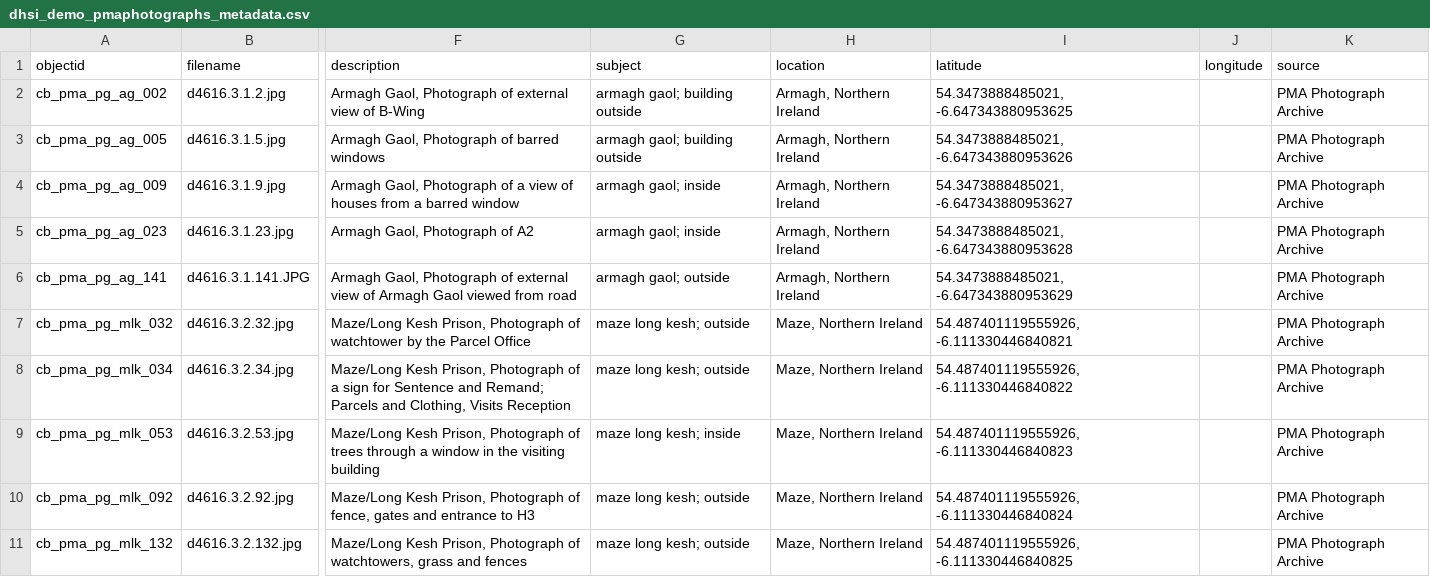
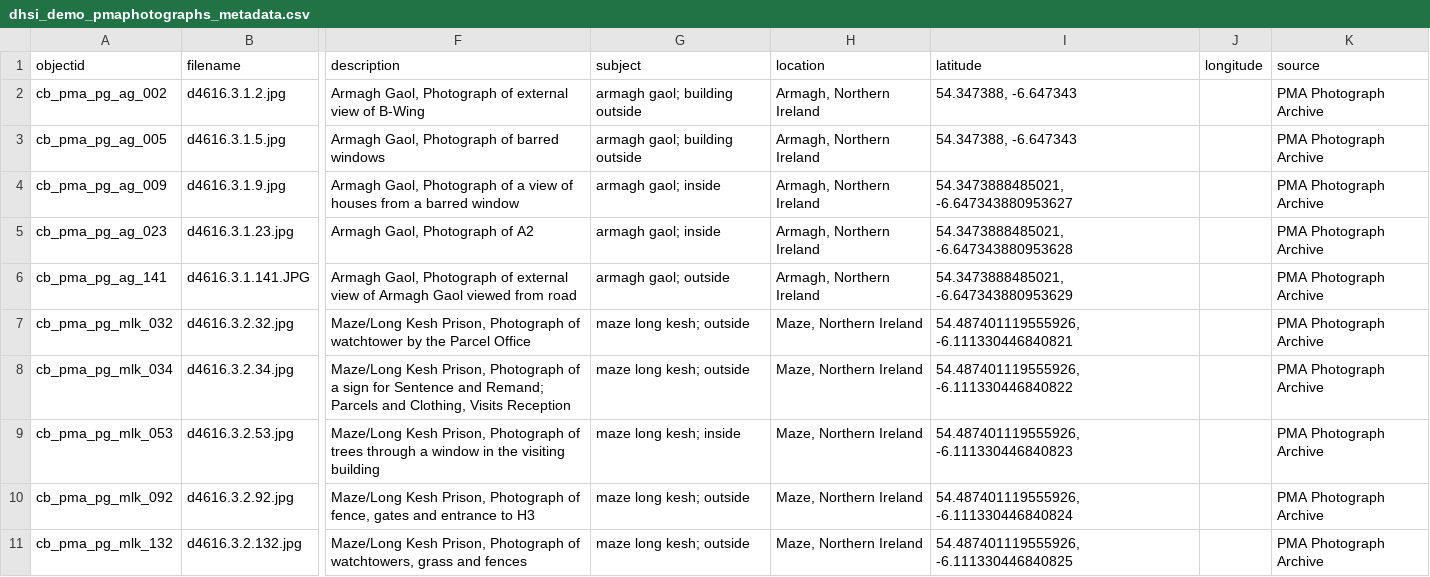
Before and after one commit to KJBock/creativeresponses2pma, a CSV file: _data/dhsi_demo_pmaphotographs_metadata.csv, drawn as a sheet; only a part is shown, gaps mark what is left out; the diff names each change by its address in the sheet, - before the commit and + after, or states it on an @@ line.

```diff
--- a/_data/dhsi_demo_pmaphotographs_metadata.csv
+++ b/_data/dhsi_demo_pmaphotographs_metadata.csv
-I2 (latitude): 54.3473888485021, -6.647343880953625
+I2 (latitude): 54.347388, -6.647343
-I3 (latitude): 54.3473888485021, -6.647343880953626
+I3 (latitude): 54.347388, -6.647343
```
Also changed, not shown: 1 other file.
